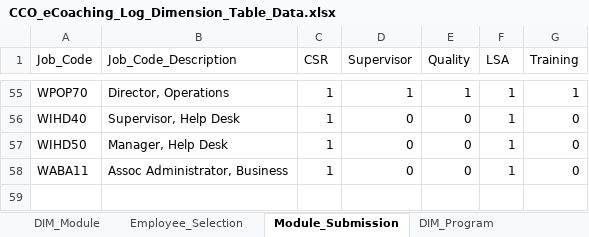
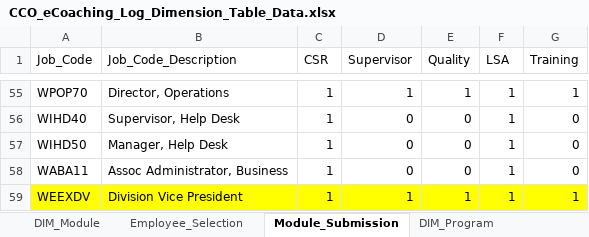
Before and after one commit to maximus-cco/eCoaching_V2_Bak, an Excel workbook: Design/DD/DB/CCO_eCoaching_Log_Dimension_Table_Data.xlsx, sheet Module_Submission, drawn as a sheet; only a part is shown, gaps mark what is left out; values as stored, in another font and other column widths than the file's, no borders; the diff names each change by its address in the sheet, - before the commit and + after, or states it on an @@ line.

Commit message:
TFS 12455– Requesting access for WEEXDV to all modules
git-tfs-id: [https://tfs.omnicloud.local/tfs/cco%20program/]$/eCoaching_V2;C41087

```diff
--- a/Design/DD/DB/CCO_eCoaching_Log_Dimension_Table_Data.xlsx (sheet Module_Submission)
+++ b/Design/DD/DB/CCO_eCoaching_Log_Dimension_Table_Data.xlsx (sheet Module_Submission)
+row 59: WEEXDV | Division Vice President | 1 | 1 | 1 | 1 | 1
```
Also changed, not shown: sheet Revision_History, 2 other files.
